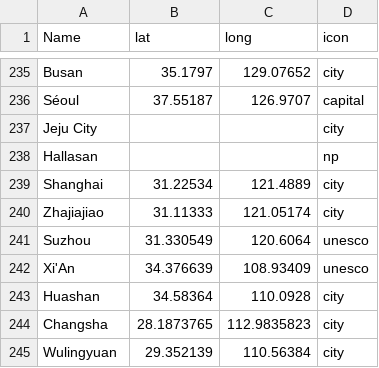
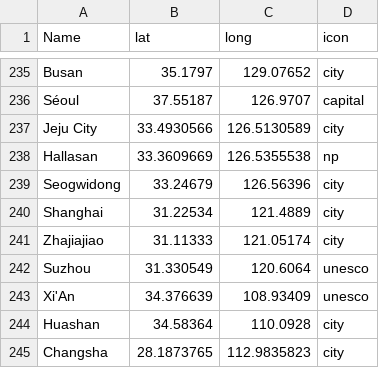
Before and after one commit to distributedlife/tilemill_data, a CSV file: cities.csv, drawn as a sheet; only a part is shown, gaps mark what is left out; the shorter side is filled out with more unchanged rows.

```diff
--- a/cities.csv
+++ b/cities.csv
@@ -236,4 +236,5 @@ Busan,35.1797,129.07652,city
 Séoul,37.55187,126.9707,capital
-Jeju City,,,city
-Hallasan,,,np
+Jeju City,33.4930566,126.5130589,city
+Hallasan,33.3609669,126.5355538,np
+Seogwidong,33.24679,126.56396,city
 Shanghai,31.22534,121.4889,city
```
Also changed, not shown: 3 other files.
